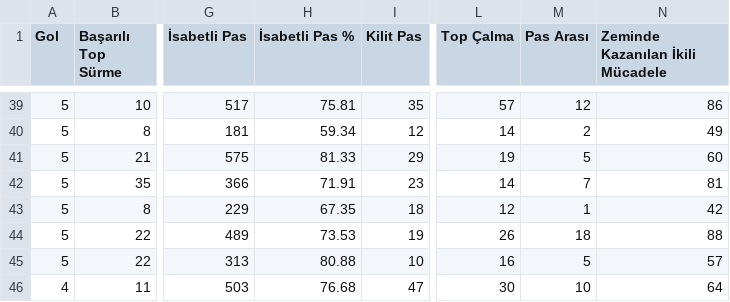
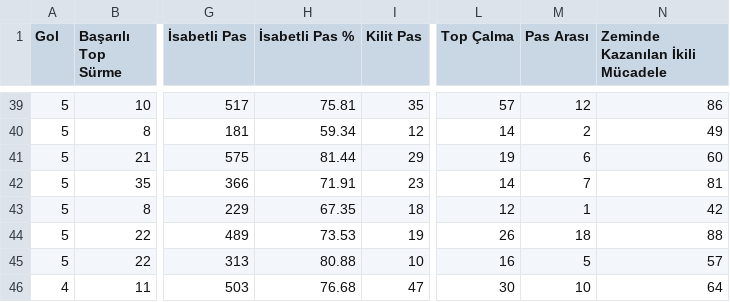
Before and after one commit to scatterradarcsv/csv_scatter_radar_total_noPos, a CSV file: midfielders.csv, drawn as a sheet; only a part is shown, gaps mark what is left out; the diff covers the shown part only; the diff names each change by its address in the sheet, - before the commit and + after, or states it on an @@ line.

```diff
--- a/midfielders.csv
+++ b/midfielders.csv
-H41 (İsabetli Pas %): 81.33
+H41 (İsabetli Pas %): 81.44
-M41 (Pas Arası): 5
+M41 (Pas Arası): 6
```
Also changed, not shown: 18 edited cells elsewhere in this file.
